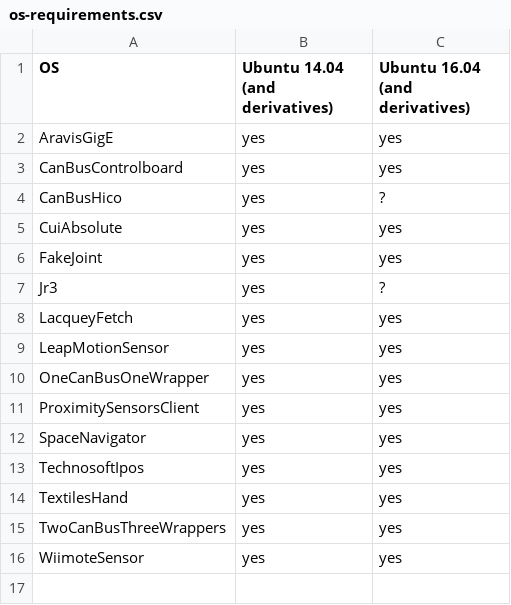
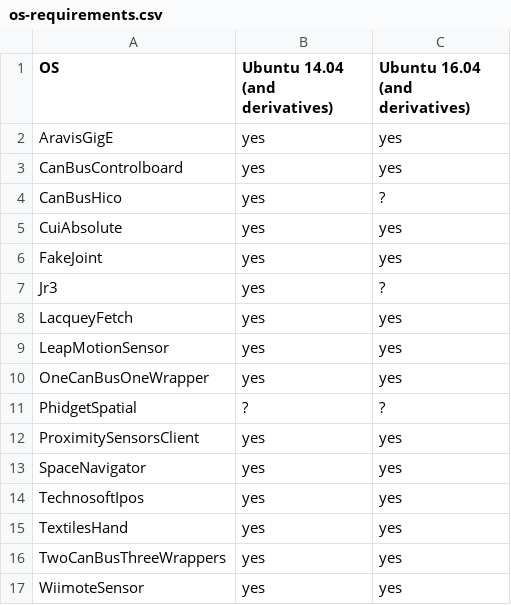
Before and after one commit to roboticslab-uc3m/yarp-devices, a CSV file: doc/os-requirements.csv, drawn as a sheet.

Commit message:
Add PhidgetSpatial

```diff
--- a/doc/os-requirements.csv
+++ b/doc/os-requirements.csv
@@ -10,2 +10,3 @@ OS,Ubuntu 14.04 (and derivatives),Ubuntu 16.04 (and derivatives)
  OneCanBusOneWrapper, yes, yes
+ PhidgetSpatial, ?, ?
  ProximitySensorsClient,yes, yes
```
